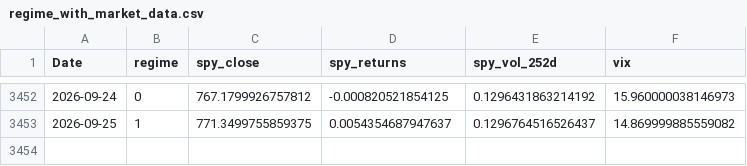
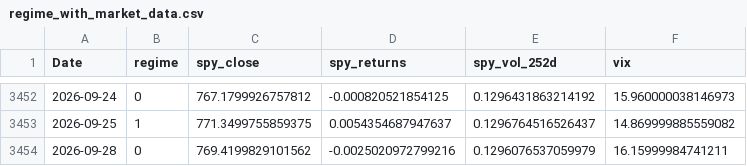
Before and after one commit to Akishai18/SignalM, a CSV file: regime_results/regime_with_market_data.csv, drawn as a sheet; only a part is shown, gaps mark what is left out; the diff names each change by its address in the sheet, - before the commit and + after, or states it on an @@ line.

Commit message:
chore: daily data refresh 2026-09-29

```diff
--- a/regime_results/regime_with_market_data.csv
+++ b/regime_results/regime_with_market_data.csv
+row 3454: 2026-09-28 | 0 | 769.4199829101562 | -0.0025020972799216 | 0.1296076537059979 | 16.15999984741211
```
Also changed, not shown: regime_results/indices/dia_regimes.csv, regime_results/indices/iwm_regimes.csv, 22 other files.
